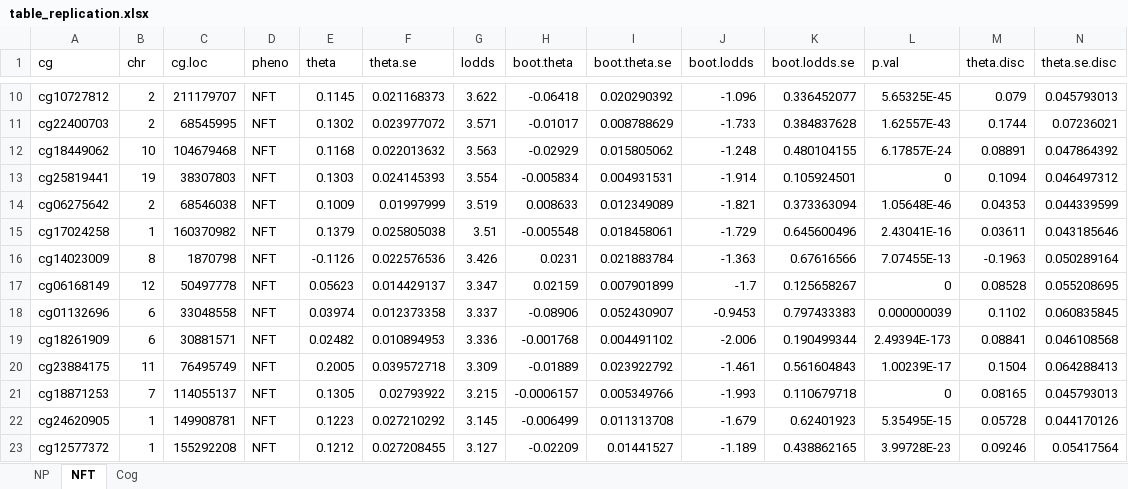
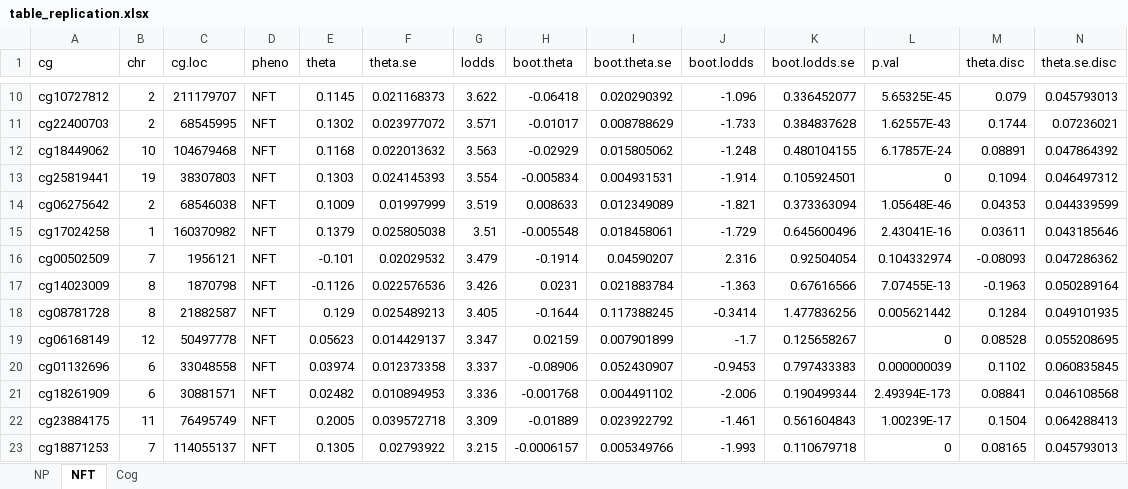
Before and after one commit to YPARK/ad-multipheno, an Excel workbook: table_replication.xlsx, sheet NFT, drawn as a sheet; only a part is shown, gaps mark what is left out; the shorter side is filled out with more unchanged rows; values as stored, in another font and other column widths than the file's, no borders; rows hold the shown columns only; the diff names each change by its address in the sheet, - before the commit and + after, or states it on an @@ line.

```diff
--- a/table_replication.xlsx (sheet NFT)
+++ b/table_replication.xlsx (sheet NFT)
+row 16: cg00502509 | 7 | 1956121 | NFT | -0.101 | 0.02029532 | 3.479 | -0.1914 | 0.04590207 | 2.316 | 0.92504054 | 0.104332974 | -0.08093 | 0.047286362
+row 18: cg08781728 | 8 | 21882587 | NFT | 0.129 | 0.025489213 | 3.405 | -0.1644 | 0.117388245 | -0.3414 | 1.477836256 | 0.005621442 | 0.1284 | 0.049101935
```
Also changed, not shown: sheet Cog, sheet NP, table_replication_formatted.xlsx, table_replication_pve.xlsx, 19 other files.
